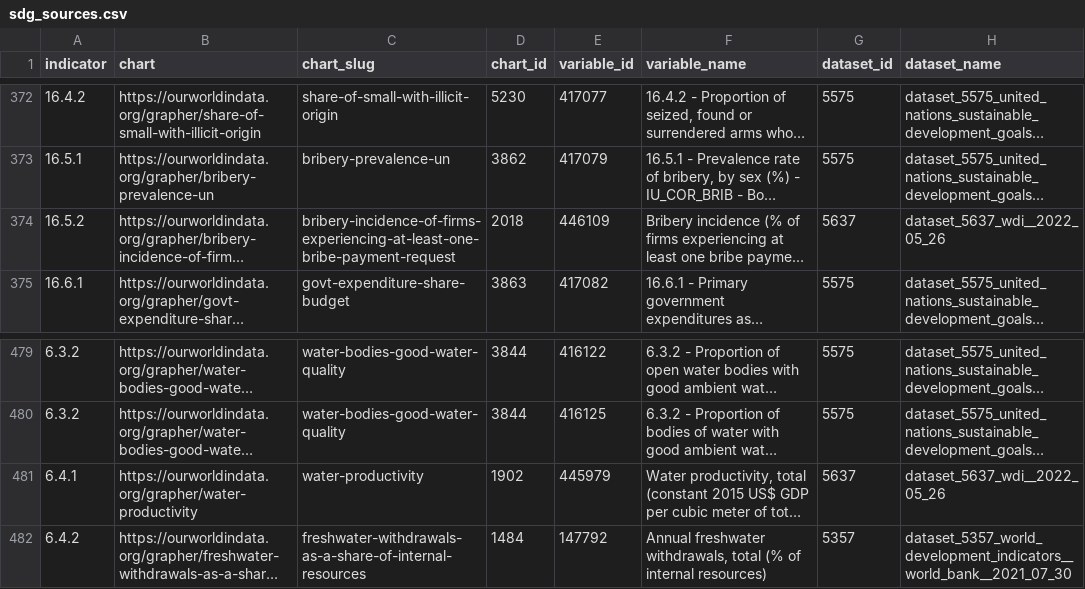
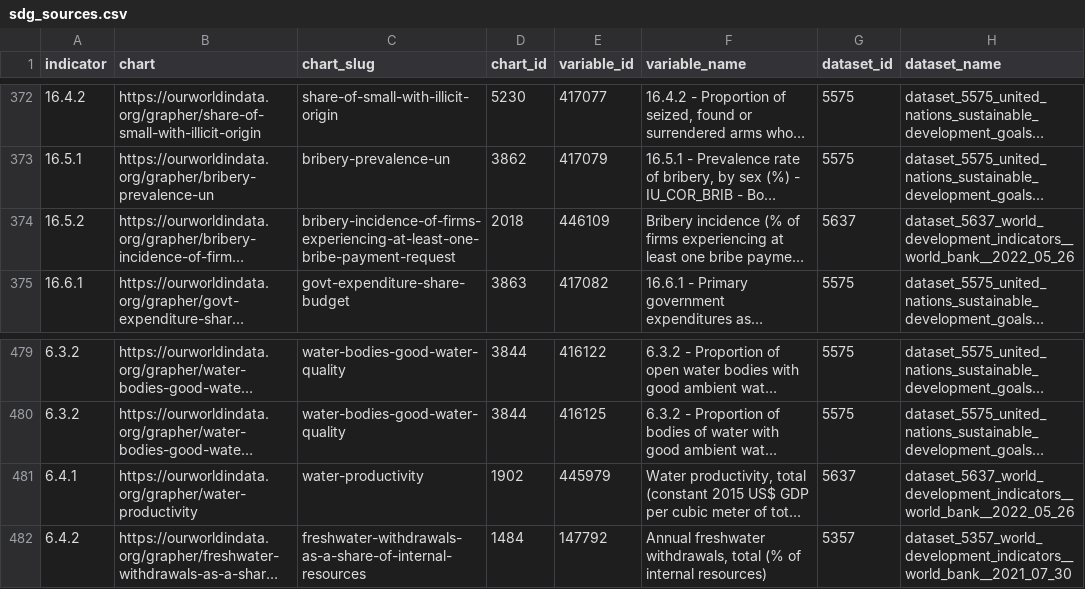
Before and after one commit to owid/etl, a CSV file: etl/steps/data/garden/sdg/latest/sdg_sources.csv, drawn as a sheet; only a part is shown, gaps mark what is left out; long unchanged cells end in …; the diff covers the shown part only; the diff names each change by its address in the sheet, - before the commit and + after, or states it on an @@ line.

Commit message:
fix(dag): renamed backported WDI dataset

```diff
--- a/etl/steps/data/garden/sdg/latest/sdg_sources.csv
+++ b/etl/steps/data/garden/sdg/latest/sdg_sources.csv
-H374 (dataset_name): dataset_5637_wdi__2022_05_26
+H374 (dataset_name): dataset_5637_world_development_indicators__world_bank__2022_05_26
-H481 (dataset_name): dataset_5637_wdi__2022_05_26
+H481 (dataset_name): dataset_5637_world_development_indicators__world_bank__2022_05_26
```
Also changed, not shown: 6 edited cells elsewhere in this file.
